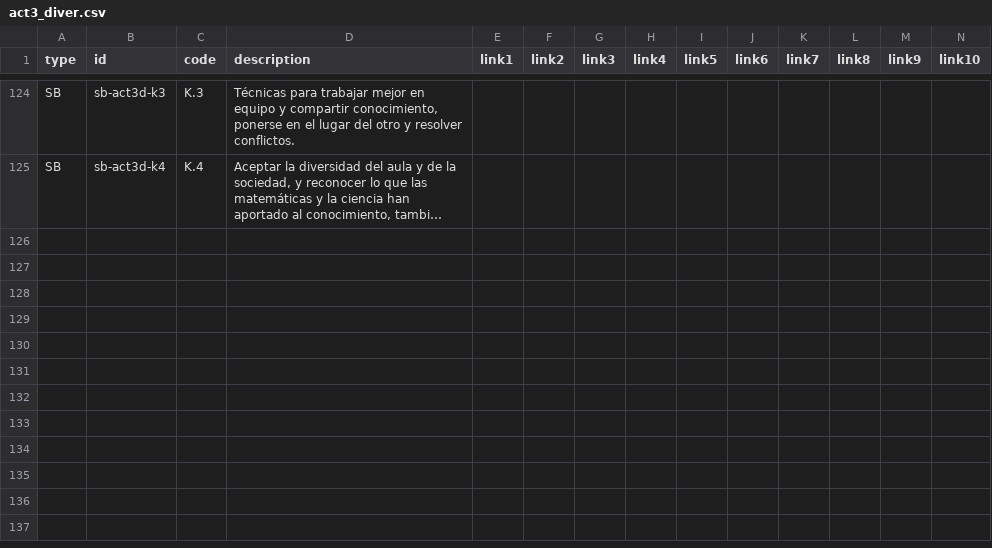
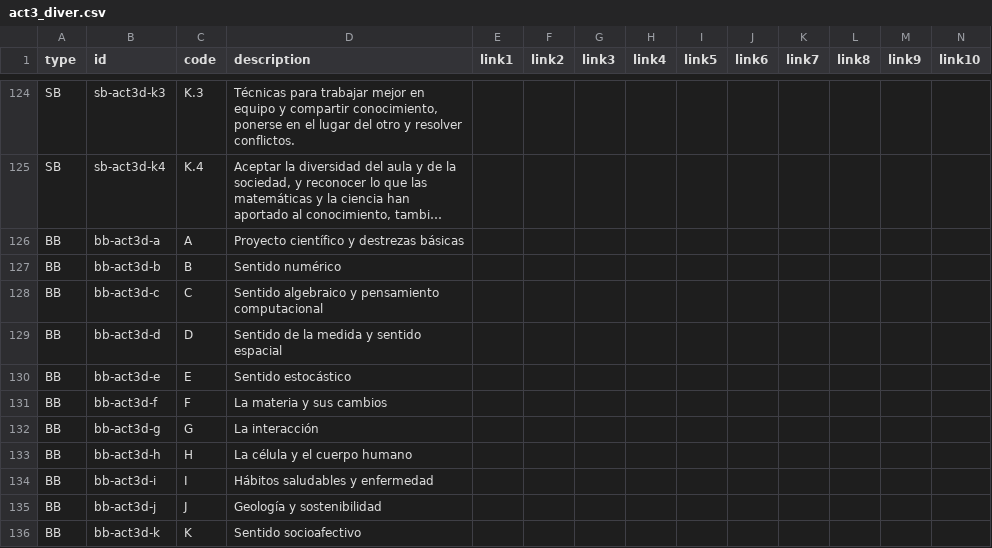
Before and after one commit to darioprofes/Cuadernodelprofesor, a CSV file: frontend-src/public/curriculos-propios/act3_diver.csv, drawn as a sheet; only a part is shown, gaps mark what is left out; long unchanged cells end in …; rows hold the shown columns only; the diff names each change by its address in the sheet, - before the commit and + after, or states it on an @@ line.

Commit message:
Añadir nombres de bloque (BB) a los currículos propios (ÁCT, TCB)
Los currículos propios (act3_diver, act4_diver, tcb1, tcb2) no tienen
decreto oficial del que extraer los nombres de bloque, así que se han
inventado: para los ÁCT, reutilizando los nombres ya oficiales de los
bloques de Biología/Física-Química/Matemáticas de los que provienen
(vía la columna 'origen'); para TCB, redactados a partir del contenido
real de sus saberes básicos.

Verificado importando tcb1 en un curso de prueba desechable contra
Postgres real (vía túnel SSH): los saberes se agrupan correctamente
bajo "A. Comunicación lingüística", "B. Razonamiento matemático",
"C. Organización y autonomía en el aprendizaje" y "D. Convivencia y
competencia digital". Curso de prueba eliminado por completo al
terminar. tsc y vitest (78/78, tras descartar un timeout puntual no
relacionado en scheduleWizard.test.ts) en verde.

```diff
--- a/frontend-src/public/curriculos-propios/act3_diver.csv
+++ b/frontend-src/public/curriculos-propios/act3_diver.csv
+row 126: BB | bb-act3d-a | A | Proyecto científico y destrezas básicas
+row 127: BB | bb-act3d-b | B | Sentido numérico
+row 128: BB | bb-act3d-c | C | Sentido algebraico y pensamiento computacional
+row 129: BB | bb-act3d-d | D | Sentido de la medida y sentido espacial
+row 130: BB | bb-act3d-e | E | Sentido estocástico
+row 131: BB | bb-act3d-f | F | La materia y sus cambios
+row 132: BB | bb-act3d-g | G | La interacción
+row 133: BB | bb-act3d-h | H | La célula y el cuerpo humano
+row 134: BB | bb-act3d-i | I | Hábitos saludables y enfermedad
+row 135: BB | bb-act3d-j | J | Geología y sostenibilidad
+row 136: BB | bb-act3d-k | K | Sentido socioafectivo
```
Also changed, not shown: frontend-src/public/curriculos-propios/act4_diver.csv, frontend-src/public/curriculos-propios/tcb1.csv, 1 other file.
